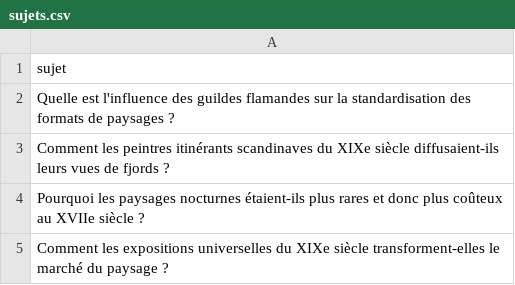
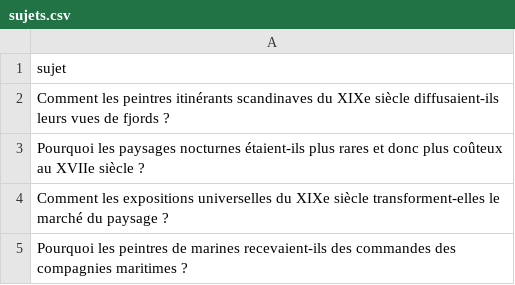
Before and after one commit to Metalosmose21/Nature-4, a CSV file: sujets.csv, drawn as a sheet; only a part is shown; the shorter side is filled out with more unchanged rows.

```diff
--- a/sujets.csv
+++ b/sujets.csv
@@ -1,3 +1,2 @@
 sujet
-Quelle est l'influence des guildes flamandes sur la standardisation des formats de paysages ?
 Comment les peintres itinérants scandinaves du XIXe siècle diffusaient-ils leurs vues de fjords ?
```
Also changed, not shown: sujets_traites.csv.
